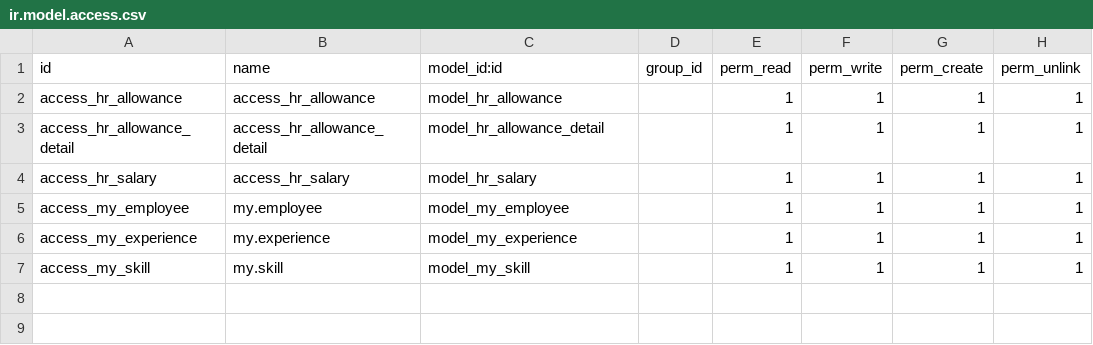
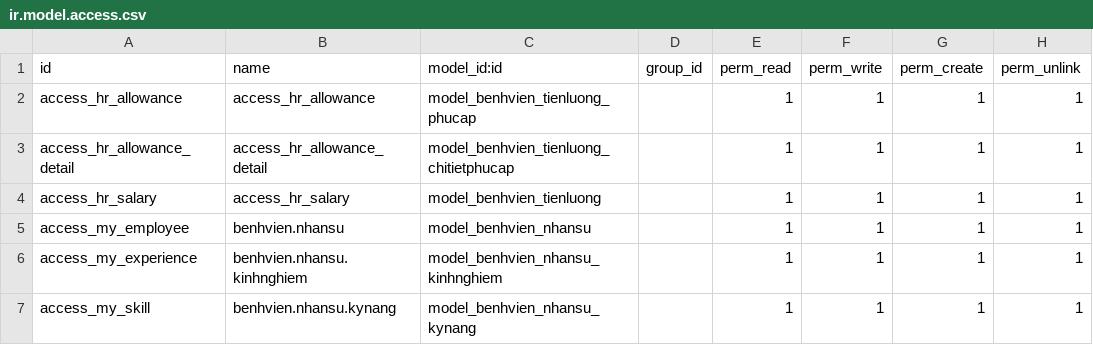
Before and after one commit to trungkien2543/hospital_management_Odoo, a CSV file: nhansu_tienluong/security/ir.model.access.csv, drawn as a sheet.

Commit message:
change security

```diff
--- a/nhansu_tienluong/security/ir.model.access.csv
+++ b/nhansu_tienluong/security/ir.model.access.csv
@@ -1,7 +1,7 @@
 id,name,model_id:id,group_id,perm_read,perm_write,perm_create,perm_unlink
-access_hr_allowance,access_hr_allowance,model_hr_allowance,,1,1,1,1
-access_hr_allowance_detail,access_hr_allowance_detail,model_hr_allowance_detail,,1,1,1,1
-access_hr_salary,access_hr_salary,model_hr_salary,,1,1,1,1
-access_my_employee,my.employee,model_my_employee,,1,1,1,1
-access_my_experience,my.experience,model_my_experience,,1,1,1,1
-access_my_skill,my.skill,model_my_skill,,1,1,1,1
+access_hr_allowance,access_hr_allowance,model_benhvien_tienluong_phucap,,1,1,1,1
+access_hr_allowance_detail,access_hr_allowance_detail,model_benhvien_tienluong_chitietphucap,,1,1,1,1
+access_hr_salary,access_hr_salary,model_benhvien_tienluong,,1,1,1,1
+access_my_employee,benhvien.nhansu,model_benhvien_nhansu,,1,1,1,1
+access_my_experience,benhvien.nhansu.kinhnghiem,model_benhvien_nhansu_kinhnghiem,,1,1,1,1
+access_my_skill,benhvien.nhansu.kynang,model_benhvien_nhansu_kynang,,1,1,1,1
```
